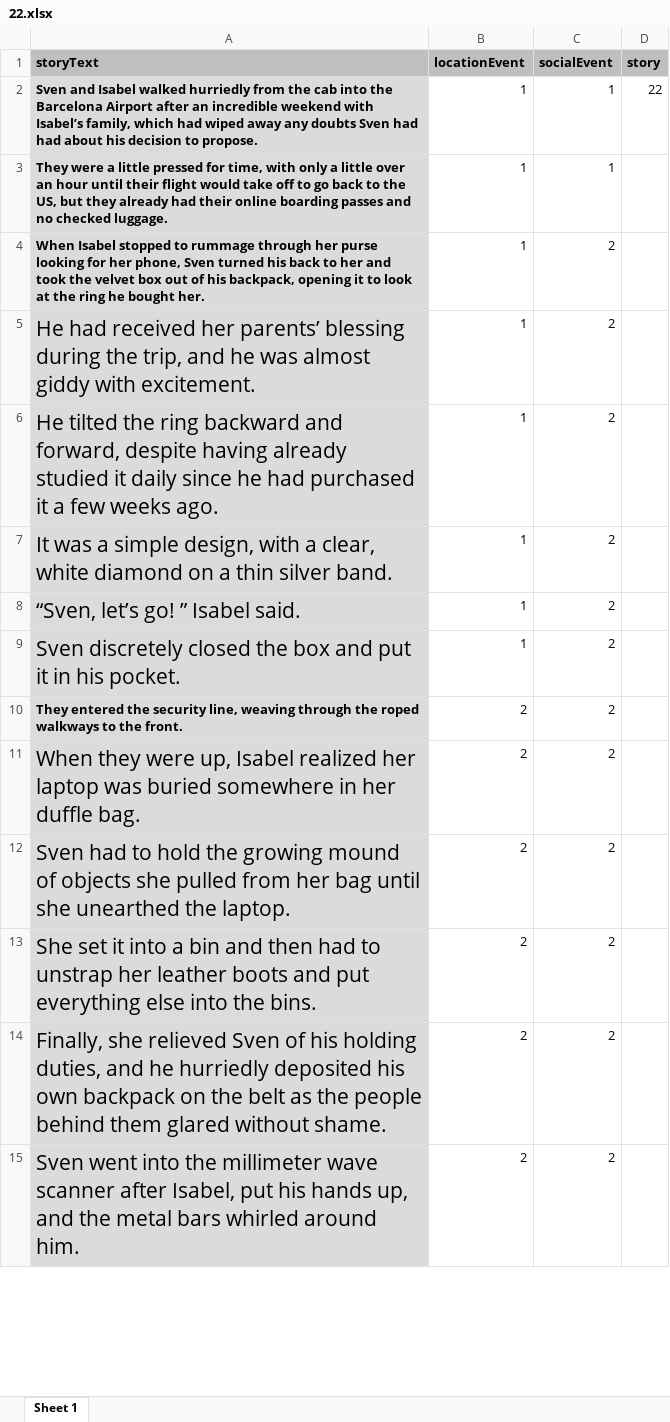
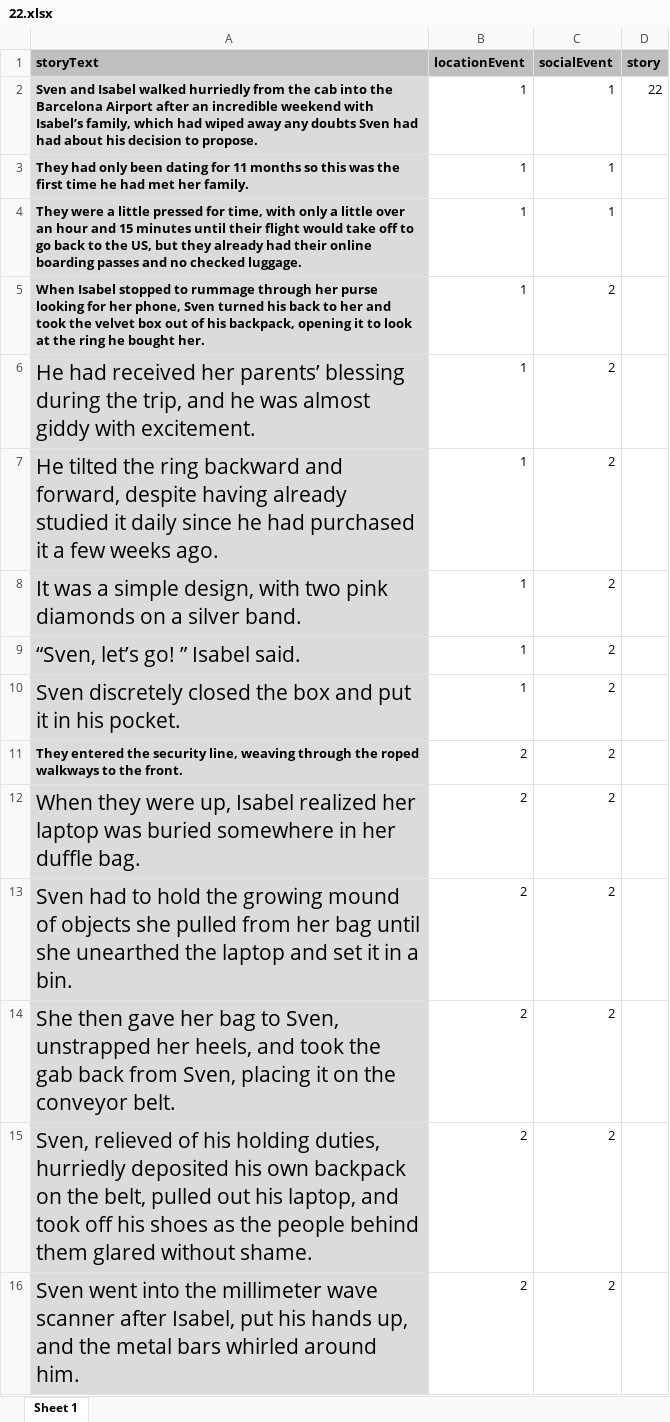
Before and after one commit to reblando/ebs, an Excel workbook: story_xlsx_files/22.xlsx, sheet Sheet 1, drawn as a sheet; only a part is shown; values as stored, in another font and other column widths than the file's, no borders; addresses are those after the commit; the diff covers the shown part only; the diff names each change by its address in the sheet, - before the commit and + after, or states it on an @@ line.

```diff
--- a/story_xlsx_files/22.xlsx (sheet Sheet 1)
+++ b/story_xlsx_files/22.xlsx (sheet Sheet 1)
+row 3: They had only been dating for 11 months so this was the first time he had met her family. | 1 | 1
-A4 (storyText): …an hour until their…
+A4 (storyText): …an hour and 15 minutes until their…
-A8 (storyText): …design, with a clear, white diamond on a thin silver band.
+A8 (storyText): …design, with two pink diamonds on a silver band.
-A13 (storyText): …unearthed the laptop.
+A13 (storyText): …unearthed the laptop and set it in a bin.
-A14 (storyText): She set it into a bin and then had to unstrap her leather boots and put everything else into the bins.
+A14 (storyText): She then gave her bag to Sven, unstrapped her heels, and took the gab back from Sven, placing it on the conveyor belt.
-A15 (storyText): Finally, she relieved Sven of his holding duties, and he hurriedly deposited his own backpack on the belt as the…
+A15 (storyText): Sven, relieved of his holding duties, hurriedly deposited his own backpack on the belt, pulled out his laptop, and took off his shoes as the…
```
Also changed, not shown: 4 added rows and 11 edited cells elsewhere in this sheet, story_xlsx_files/11.xlsx, story_xlsx_files/13.xlsx, 40 other files.
